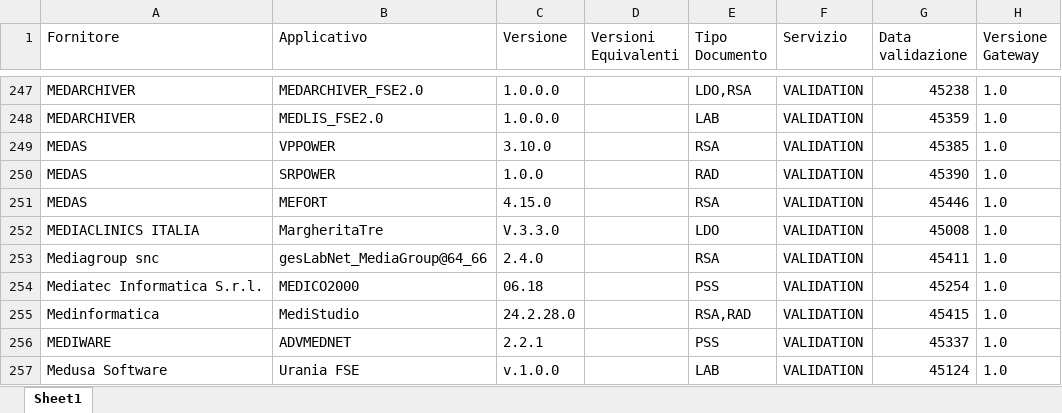
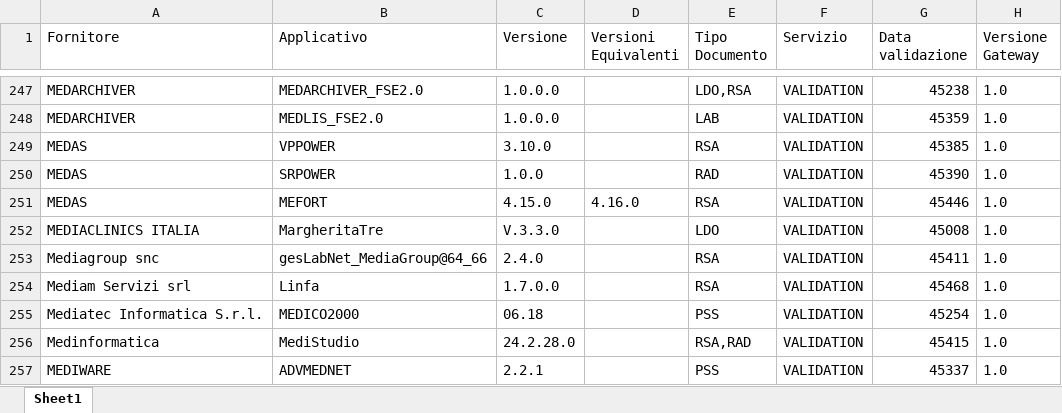
Before and after one commit to ministero-salute/it-fse-accreditati, an Excel workbook: RESULTS/results.xlsx, sheet Sheet1, drawn as a sheet; only a part is shown, gaps mark what is left out; the shorter side is filled out with more unchanged rows; values as stored, in another font and other column widths than the file's, no borders; the diff names each change by its address in the sheet, - before the commit and + after, or states it on an @@ line.

```diff
--- a/RESULTS/results.xlsx (sheet Sheet1)
+++ b/RESULTS/results.xlsx (sheet Sheet1)
-D251 (Versioni Equivalenti): (empty)
+D251 (Versioni Equivalenti): 4.16.0
+row 254: Mediam Servizi srl | Linfa | 1.7.0.0 |  | RSA | VALIDATION | 45468 | 1.0
```
Also changed, not shown: 2 other files.
